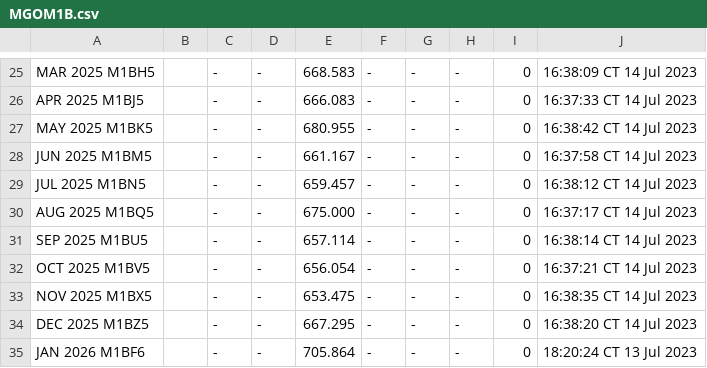
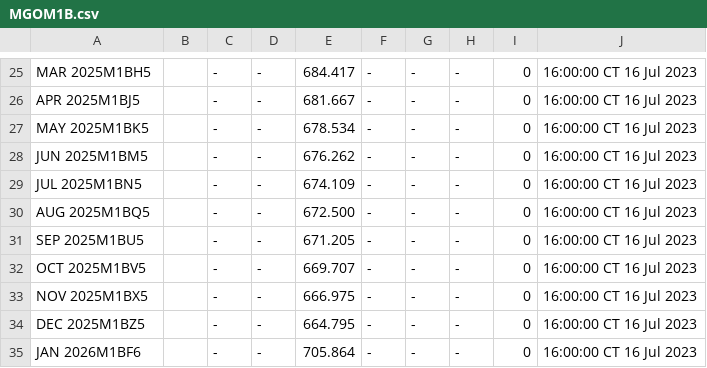
Before and after one commit to GBF-LTD/cmegroup, a CSV file: MGOM1B.csv, drawn as a sheet; only a part is shown, gaps mark what is left out; the diff covers the shown part only; the diff names each change by its address in the sheet, - before the commit and + after, or states it on an @@ line.

```diff
--- a/MGOM1B.csv
+++ b/MGOM1B.csv
-A25: MAR 2025 M1BH5
+A25: MAR 2025M1BH5
-E25: 668.583
+E25: 684.417
-J25: 16:38:09 CT 14 Jul 2023
+J25: 16:00:00 CT 16 Jul 2023
-A26: APR 2025 M1BJ5
+A26: APR 2025M1BJ5
-E26: 666.083
+E26: 681.667
-J26: 16:37:33 CT 14 Jul 2023
+J26: 16:00:00 CT 16 Jul 2023
-A27: MAY 2025 M1BK5
+A27: MAY 2025M1BK5
-E27: 680.955
+E27: 678.534
-J27: 16:38:42 CT 14 Jul 2023
+J27: 16:00:00 CT 16 Jul 2023
-A28: JUN 2025 M1BM5
+A28: JUN 2025M1BM5
-E28: 661.167
+E28: 676.262
-J28: 16:37:58 CT 14 Jul 2023
+J28: 16:00:00 CT 16 Jul 2023
-A29: JUL 2025 M1BN5
+A29: JUL 2025M1BN5
-E29: 659.457
+E29: 674.109
-J29: 16:38:12 CT 14 Jul 2023
+J29: 16:00:00 CT 16 Jul 2023
-A30: AUG 2025 M1BQ5
+A30: AUG 2025M1BQ5
-E30: 675.000
+E30: 672.500
-J30: 16:37:17 CT 14 Jul 2023
+J30: 16:00:00 CT 16 Jul 2023
-A31: SEP 2025 M1BU5
+A31: SEP 2025M1BU5
-E31: 657.114
+E31: 671.205
-J31: 16:38:14 CT 14 Jul 2023
+J31: 16:00:00 CT 16 Jul 2023
-A32: OCT 2025 M1BV5
+A32: OCT 2025M1BV5
-E32: 656.054
+E32: 669.707
-J32: 16:37:21 CT 14 Jul 2023
+J32: 16:00:00 CT 16 Jul 2023
-A33: NOV 2025 M1BX5
+A33: NOV 2025M1BX5
-E33: 653.475
+E33: 666.975
-J33: 16:38:35 CT 14 Jul 2023
+J33: 16:00:00 CT 16 Jul 2023
-A34: DEC 2025 M1BZ5
+A34: DEC 2025M1BZ5
-E34: 667.295
+E34: 664.795
-J34: 16:38:20 CT 14 Jul 2023
+J34: 16:00:00 CT 16 Jul 2023
-A35: JAN 2026 M1BF6
+A35: JAN 2026M1BF6
-J35: 18:20:24 CT 13 Jul 2023
+J35: 16:00:00 CT 16 Jul 2023
```
Also changed, not shown: 73 edited cells elsewhere in this file.
